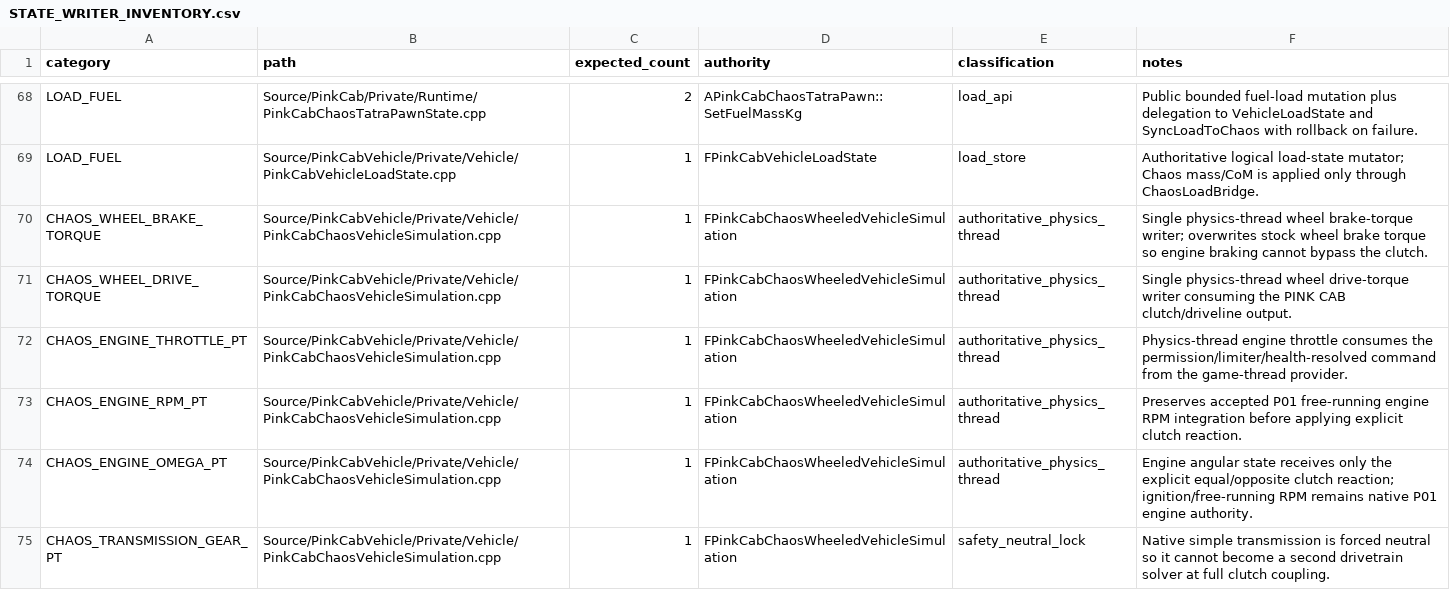
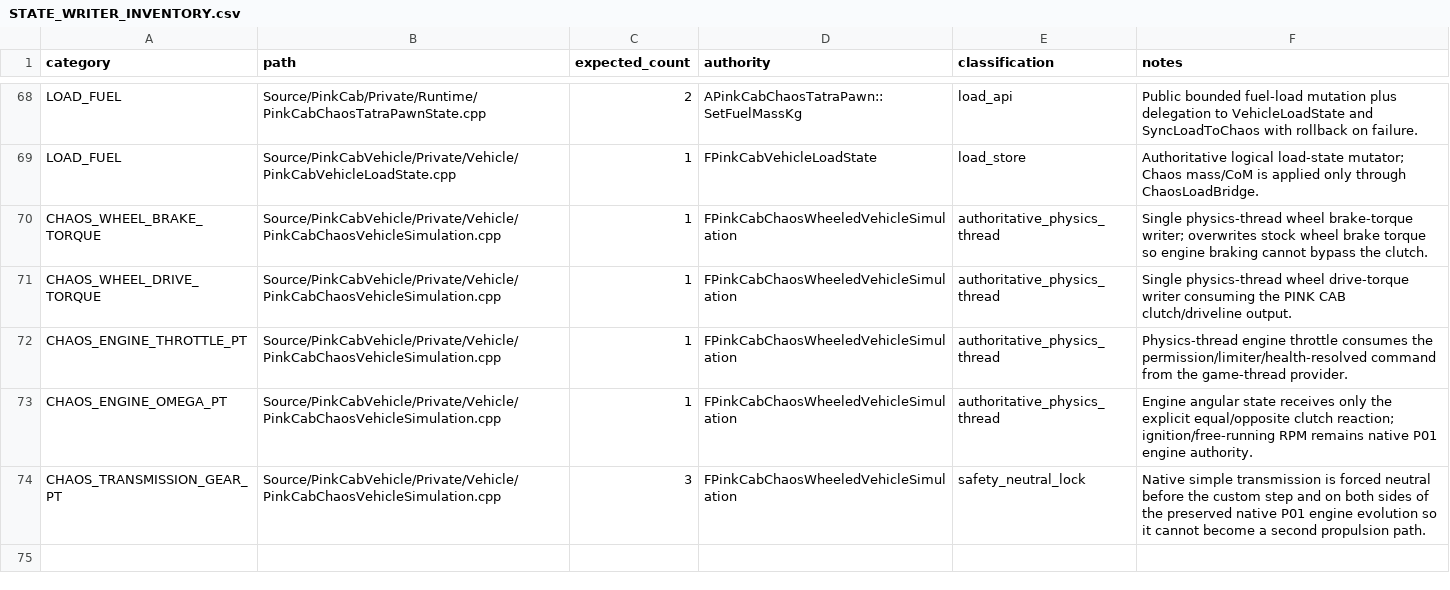
Before and after one commit to CheshirskyCat63/PINK-CAB, a CSV file: docs/vehicle_physics/STATE_WRITER_INVENTORY.csv, drawn as a sheet; only a part is shown, gaps mark what is left out.

```diff
--- a/docs/vehicle_physics/STATE_WRITER_INVENTORY.csv
+++ b/docs/vehicle_physics/STATE_WRITER_INVENTORY.csv
@@ -72,4 +72,3 @@ category,path,expected_count,authority,classification,notes
 "CHAOS_ENGINE_THROTTLE_PT","Source/PinkCabVehicle/Private/Vehicle/PinkCabChaosVehicleSimulation.cpp","1","FPinkCabChaosWheeledVehicleSimulation","authoritative_physics_thread","Physics-thread engine throttle consumes the permission/limiter/health-resolved command from the game-thread provider."
-"CHAOS_ENGINE_RPM_PT","Source/PinkCabVehicle/Private/Vehicle/PinkCabChaosVehicleSimulation.cpp","1","FPinkCabChaosWheeledVehicleSimulation","authoritative_physics_thread","Preserves accepted P01 free-running engine RPM integration before applying explicit clutch reaction."
 "CHAOS_ENGINE_OMEGA_PT","Source/PinkCabVehicle/Private/Vehicle/PinkCabChaosVehicleSimulation.cpp","1","FPinkCabChaosWheeledVehicleSimulation","authoritative_physics_thread","Engine angular state receives only the explicit equal/opposite clutch reaction; ignition/free-running RPM remains native P01 engine authority."
-"CHAOS_TRANSMISSION_GEAR_PT","Source/PinkCabVehicle/Private/Vehicle/PinkCabChaosVehicleSimulation.cpp","1","FPinkCabChaosWheeledVehicleSimulation","safety_neutral_lock","Native simple transmission is forced neutral so it cannot become a second drivetrain solver at full clutch coupling."
+"CHAOS_TRANSMISSION_GEAR_PT","Source/PinkCabVehicle/Private/Vehicle/PinkCabChaosVehicleSimulation.cpp","3","FPinkCabChaosWheeledVehicleSimulation","safety_neutral_lock","Native simple transmission is forced neutral before the custom step and on both sides of the preserved native P01 engine evolution so it cannot become a second propulsion path."
```
Also changed, not shown: 4 other files.
